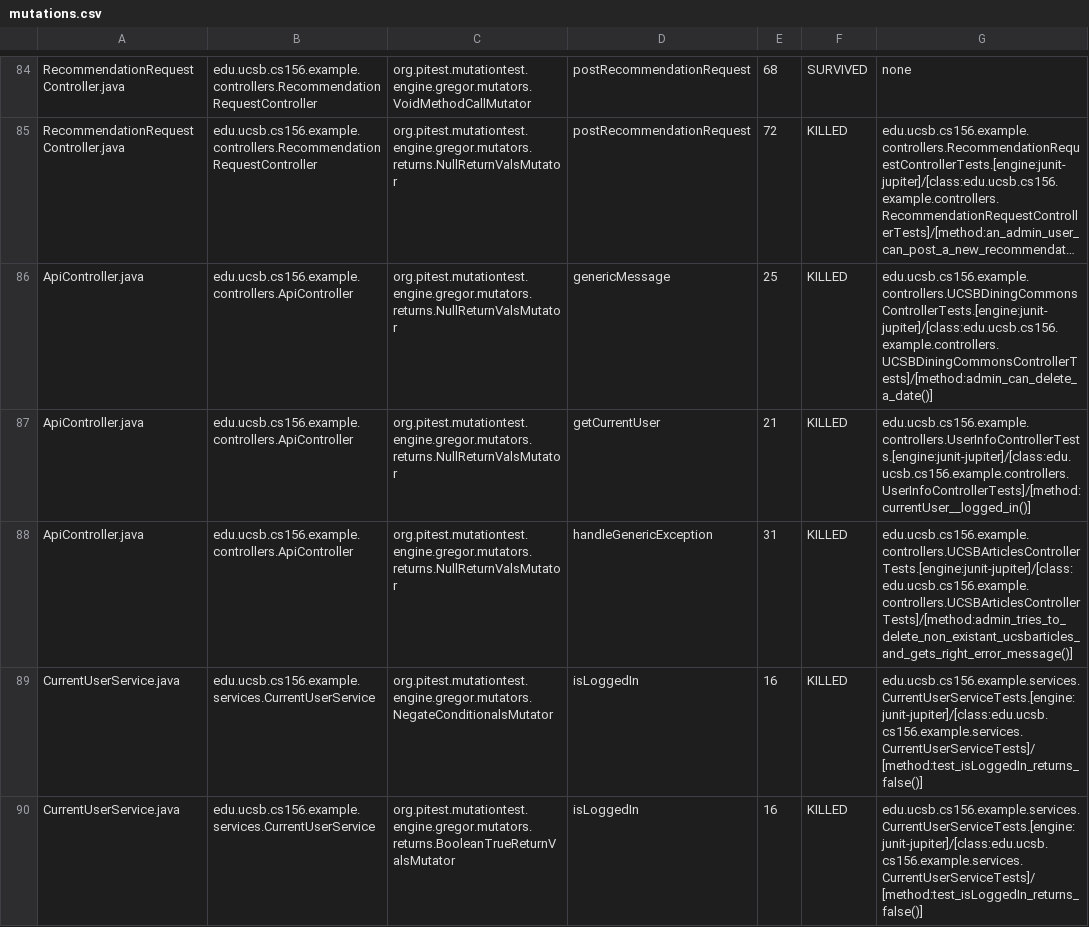
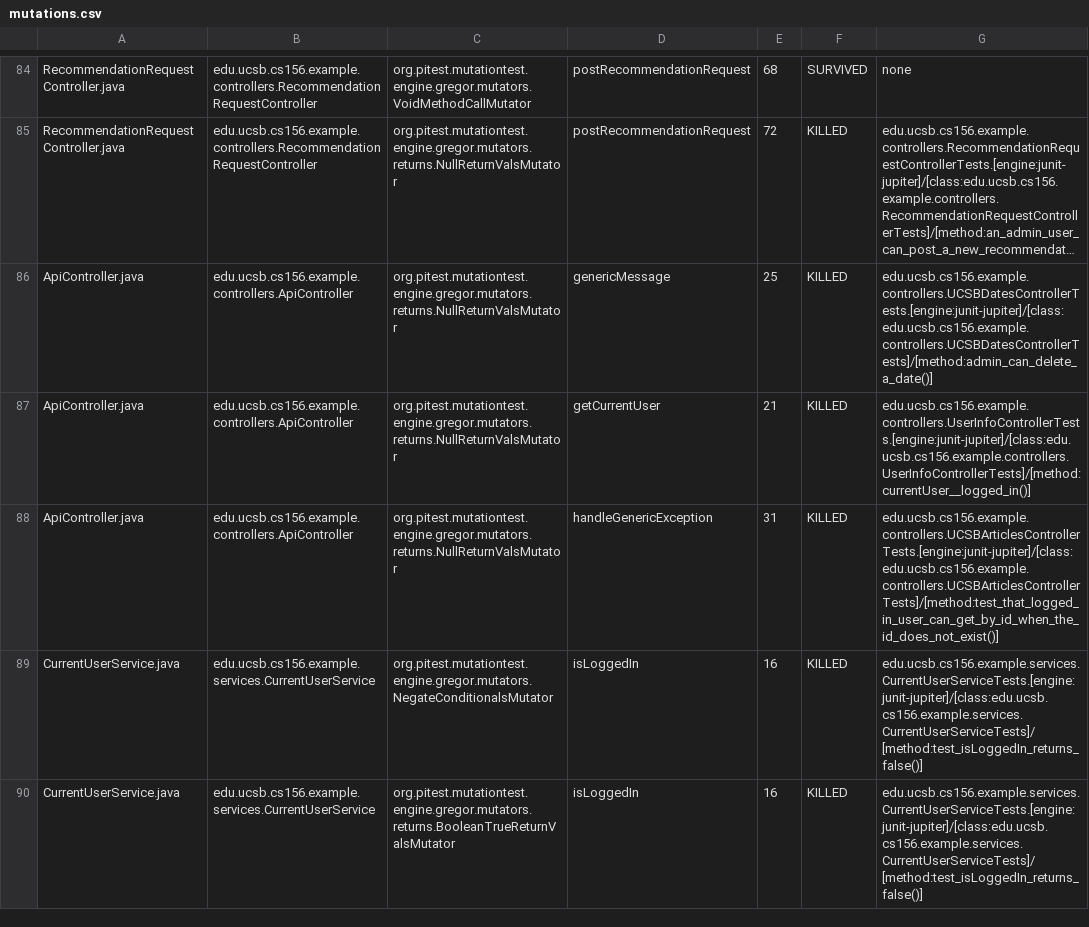
Before and after one commit to ucsb-cs156-w24/team02-w24-4pm-1, a CSV file: pitest/mutations.csv, drawn as a sheet; only a part is shown, gaps mark what is left out; long unchanged cells end in …; the diff names each change by its address in the sheet, - before the commit and + after, or states it on an @@ line.

Commit message:
Deploying to gh-pages from @ ucsb-cs156-w24/team02-w24-4pm-1@e6dc3dcd42a4cbdfa20492e9e0845e425750d7a0 🚀

```diff
--- a/pitest/mutations.csv
+++ b/pitest/mutations.csv
-G86: edu.ucsb.cs156.example.controllers.UCSBDiningCommonsControllerTests.[engine:junit-jupiter]/[class:edu.ucsb.cs156.example.controllers.UCSBDiningCommonsControllerTests]/[method:admin_can_delete_a_date()]
+G86: edu.ucsb.cs156.example.controllers.UCSBDatesControllerTests.[engine:junit-jupiter]/[class:edu.ucsb.cs156.example.controllers.UCSBDatesControllerTests]/[method:admin_can_delete_a_date()]
-G88: edu.ucsb.cs156.example.controllers.UCSBArticlesControllerTests.[engine:junit-jupiter]/[class:edu.ucsb.cs156.example.controllers.UCSBArticlesControllerTests]/[method:admin_tries_to_delete_non_existant_ucsbarticles_and_gets_right_error_message()]
+G88: edu.ucsb.cs156.example.controllers.UCSBArticlesControllerTests.[engine:junit-jupiter]/[class:edu.ucsb.cs156.example.controllers.UCSBArticlesControllerTests]/[method:test_that_logged_in_user_can_get_by_id_when_the_id_does_not_exist()]
```
Also changed, not shown: 14 other files.
